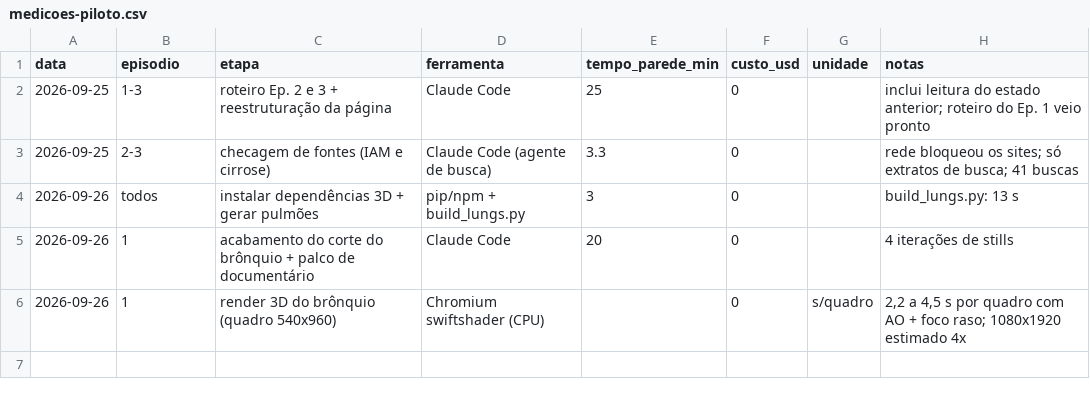
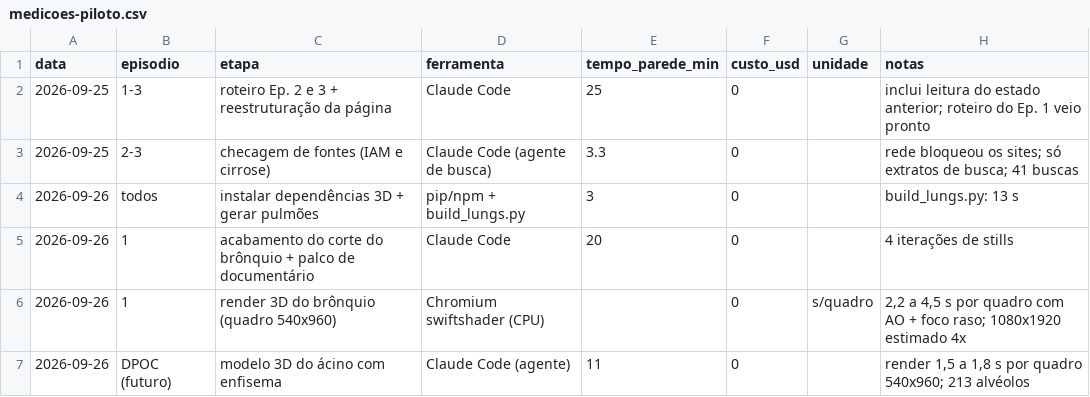
Before and after one commit to greenlight-pharma/greenlight-frontend, a CSV file: scripts/wmed-video-studio/2doctor/medicoes-piloto.csv, drawn as a sheet.

```diff
--- a/scripts/wmed-video-studio/2doctor/medicoes-piloto.csv
+++ b/scripts/wmed-video-studio/2doctor/medicoes-piloto.csv
@@ -6 +6,2 @@ data,episodio,etapa,ferramenta,tempo_parede_min,custo_usd,unidade,notas
 2026-09-26,1,render 3D do brônquio (quadro 540x960),Chromium swiftshader (CPU),,0,s/quadro,"2,2 a 4,5 s por quadro com AO + foco raso; 1080x1920 estimado 4x"
+2026-09-26,DPOC (futuro),modelo 3D do ácino com enfisema,Claude Code (agente),11,0,,"render 1,5 a 1,8 s por quadro 540x960; 213 alvéolos"
```
